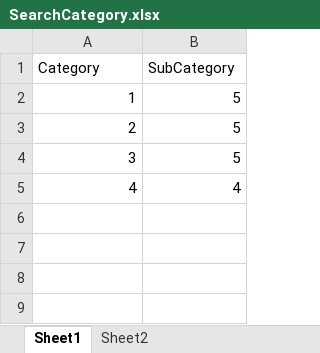
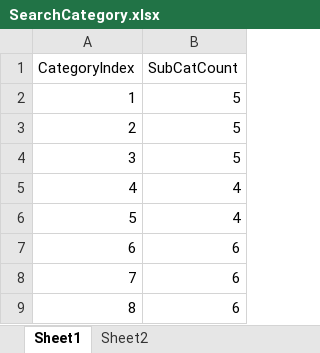
Before and after one commit to pinkysindhu2/standardsprint, an Excel workbook: SpecflowPM.Tests/ExcelTestData/SearchCategory.xlsx, sheet Sheet1, drawn as a sheet; values as stored, in another font and other column widths than the file's, no borders; removed rows and columns are numbered as before the commit, all else as after; the diff names each change by its address in the sheet, - before the commit and + after, or states it on an @@ line.

```diff
--- a/SpecflowPM.Tests/ExcelTestData/SearchCategory.xlsx (sheet Sheet1)
+++ b/SpecflowPM.Tests/ExcelTestData/SearchCategory.xlsx (sheet Sheet1)
-row 1: Category | SubCategory
+row 1: CategoryIndex | SubCatCount
+row 6: 5 | 4
+row 7: 6 | 6
+row 8: 7 | 6
+row 9: 8 | 6
```
Also changed, not shown: sheet Sheet2, 15 other files.
